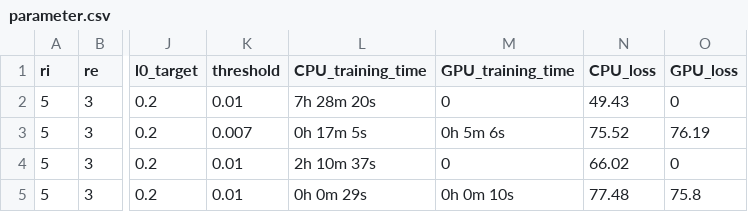
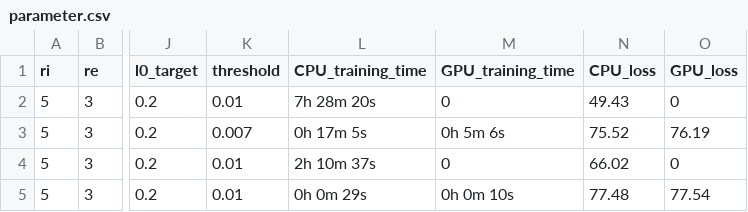
Before and after one commit to jdlafferty/gcp_nwave, a CSV file: parameter.csv, drawn as a sheet; only a part is shown, gaps mark what is left out; the diff names each change by its address in the sheet, - before the commit and + after, or states it on an @@ line.

Commit message:
GPU update

```diff
--- a/parameter.csv
+++ b/parameter.csv
-O5 (GPU_loss): 75.8
+O5 (GPU_loss): 77.54
```
